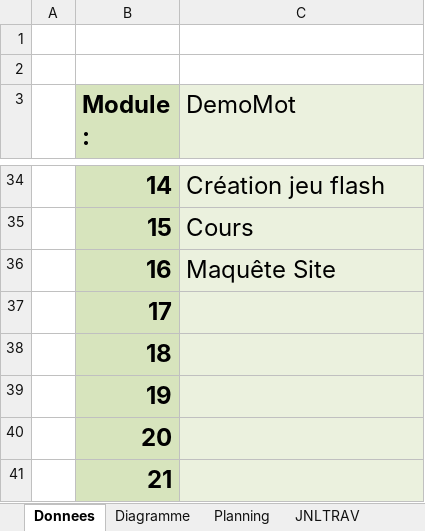
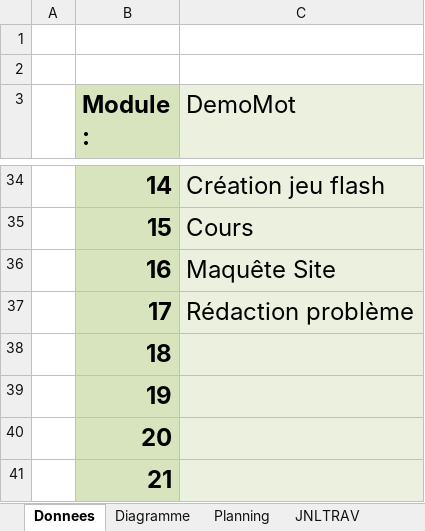
Before and after one commit to LopezJim/Demomot, an Excel workbook: doc/DemoMotJDT-pittierfa.xlsx, sheet Donnees, drawn as a sheet; only a part is shown, gaps mark what is left out; values as stored, in another font and other column widths than the file's, no borders; charts and pictures not drawn; 1 other sheet too large or unreadable and not compared; the diff names each change by its address in the sheet, - before the commit and + after, or states it on an @@ line.

```diff
--- a/doc/DemoMotJDT-pittierfa.xlsx (sheet Donnees)
+++ b/doc/DemoMotJDT-pittierfa.xlsx (sheet Donnees)
-C37 (DemoMot): (empty)
+C37 (DemoMot): Rédaction problème
```
Also changed, not shown: sheet JNLTRAV, charts or pictures, 2 other files.
